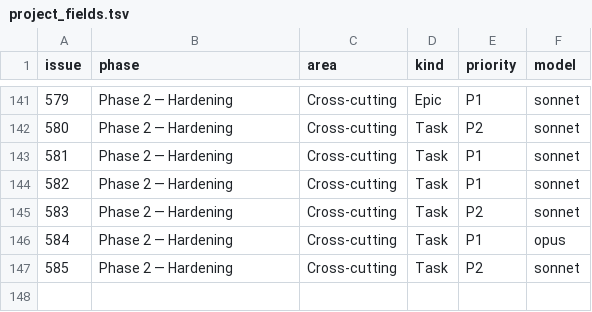
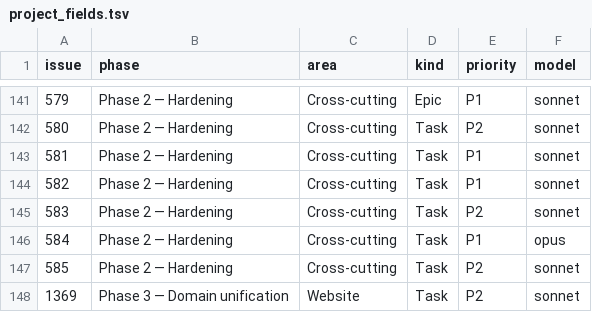
Before and after one commit to digithings-ai/digithings, a TSV file: scripts/project_fields.tsv, drawn as a sheet; only a part is shown, gaps mark what is left out.

```diff
--- a/scripts/project_fields.tsv
+++ b/scripts/project_fields.tsv
@@ -147 +147,2 @@ issue	phase	area	kind	priority	model
 585	Phase 2 — Hardening	Cross-cutting	Task	P2	sonnet
+1369	Phase 3 — Domain unification	Website	Task	P2	sonnet
```
